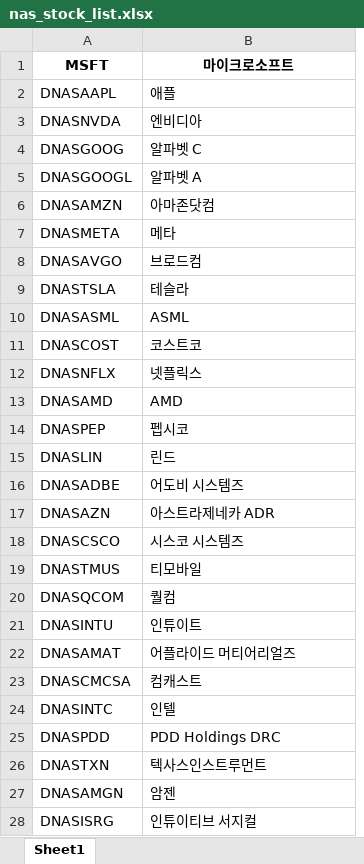
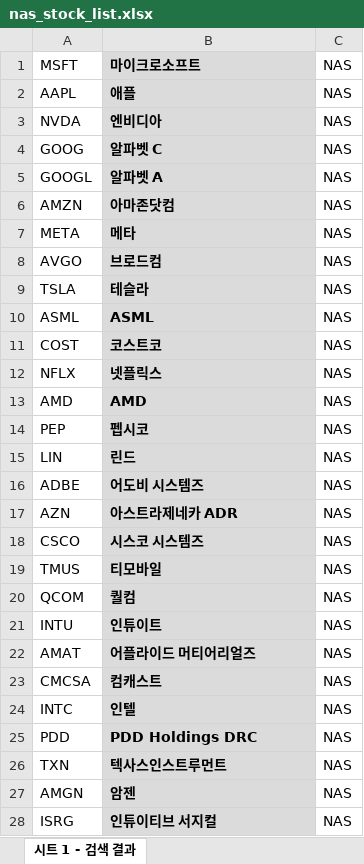
Before and after one commit to gentleGrow/frontend, an Excel workbook: backend/etc/files/nas_stock_list.xlsx, sheet 시트 1 - 검색 결과, drawn as a sheet; only a part is shown; values as stored, in another font and other column widths than the file's, no borders; removed rows and columns are numbered as before the commit, all else as after; the diff covers the shown part only; the diff names each change by its address in the sheet, - before the commit and + after, or states it on an @@ line.

```diff
--- a/backend/etc/files/nas_stock_list.xlsx (sheet 시트 1 - 검색 결과)
+++ b/backend/etc/files/nas_stock_list.xlsx (sheet 시트 1 - 검색 결과)
-sheet tab: Sheet1
+sheet tab: 시트 1 - 검색 결과
-column A, rows 1-28: MSFT | DNASAAPL | DNASNVDA | DNASGOOG | DNASGOOGL | DNASAMZN | DNASMETA | DNASAVGO | DNASTSLA | DNASASML | DNASCOST | DNASNFLX | DNASAMD | DNASPEP | DNASLIN | DNASADBE | DNASAZN | DNASCSCO | DNASTMUS | DNASQCOM | DNASINTU | DNASAMAT | DNASCMCSA | DNASINTC | DNASPDD | DNASTXN | DNASAMGN | DNASISRG
+column A, rows 1-28: MSFT | AAPL | NVDA | GOOG | GOOGL | AMZN | META | AVGO | TSLA | ASML | COST | NFLX | AMD | PEP | LIN | ADBE | AZN | CSCO | TMUS | QCOM | INTU | AMAT | CMCSA | INTC | PDD | TXN | AMGN | ISRG
+column C, rows 1-28: all NAS
-B1:B28 fill: none
+B1:B28 fill: #DBDBDB
-B1 alignment: center
+B1 alignment: left
-B2:B28 bold: off
+B2:B28 bold: on
```
Also changed, not shown: cell formats elsewhere in this sheet, backend/etc/files/japan_stock_list.xlsx, backend/etc/files/nys_stock_list.xlsx, 7 other files.
